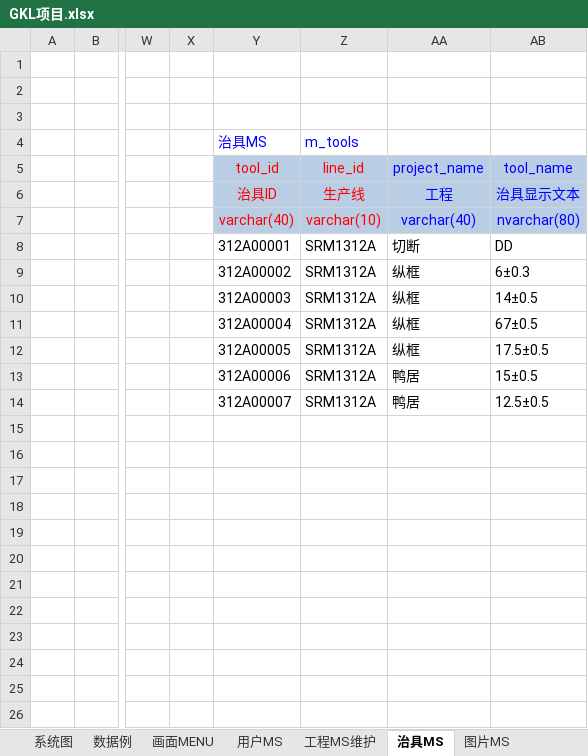
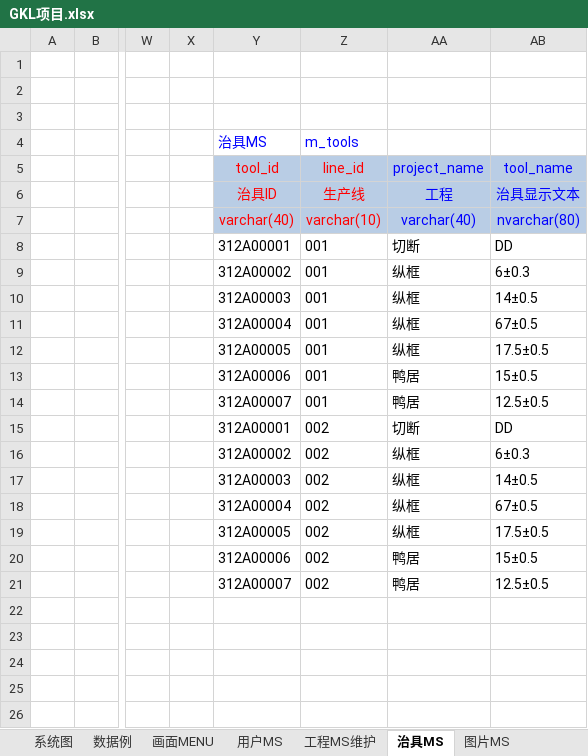
Before and after one commit to lengqing2010/GKL, an Excel workbook: 仕様/GKL项目.xlsx, sheet 治具MS, drawn as a sheet; only a part is shown, gaps mark what is left out; values as stored, in another font and other column widths than the file's, no borders; rows hold the shown columns only; the diff names each change by its address in the sheet, - before the commit and + after, or states it on an @@ line.

```diff
--- a/仕様/GKL项目.xlsx (sheet 治具MS)
+++ b/仕様/GKL项目.xlsx (sheet 治具MS)
-Z8:Z14 (line_id): SRM1312A
+Z8:Z14 (line_id): 001
-Y15 (tool_id): (empty)
+Y15 (tool_id): 312A00001
-Z15:Z19 (line_id): (empty)
+Z15:Z19 (line_id): 002
-AA15 (project_name): (empty)
+AA15 (project_name): 切断
-AB15 (tool_name): (empty)
+AB15 (tool_name): DD
-Y16 (tool_id): (empty)
+Y16 (tool_id): 312A00002
-AA16:AA19 (project_name): (empty)
+AA16:AA19 (project_name): 纵框
-AB16 (tool_name): (empty)
+AB16 (tool_name): 6±0.3
-Y17 (tool_id): (empty)
+Y17 (tool_id): 312A00003
-AB17 (tool_name): (empty)
+AB17 (tool_name): 14±0.5
-Y18 (tool_id): (empty)
+Y18 (tool_id): 312A00004
-AB18 (tool_name): (empty)
+AB18 (tool_name): 67±0.5
-Y19 (tool_id): (empty)
+Y19 (tool_id): 312A00005
-AB19 (tool_name): (empty)
+AB19 (tool_name): 17.5±0.5
-row 20: (empty)
+row 20:  |  |  |  | 312A00006 | 002 | 鸭居 | 15±0.5
-row 21: (empty)
+row 21:  |  |  |  | 312A00007 | 002 | 鸭居 | 12.5±0.5
```
Also changed, not shown: sheet 用户MS, sheet 检查方法MS, sheet 工程MS维护, sheet 模板MS, sheet 图片MS, charts or pictures, 21 other files.
